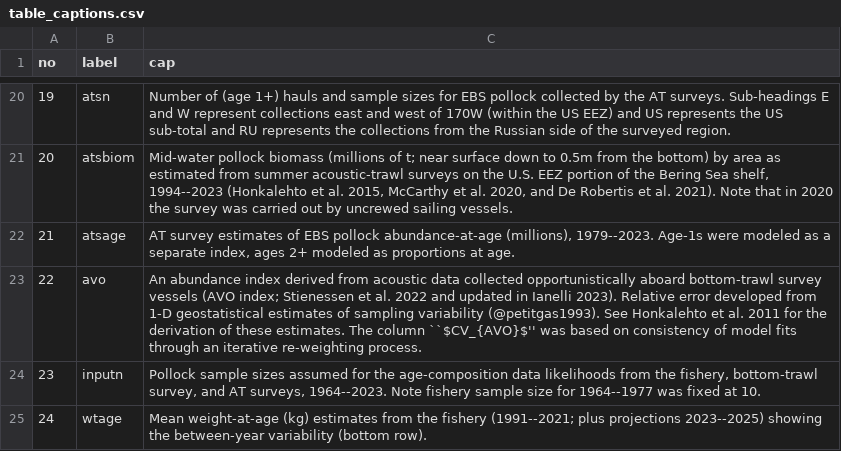
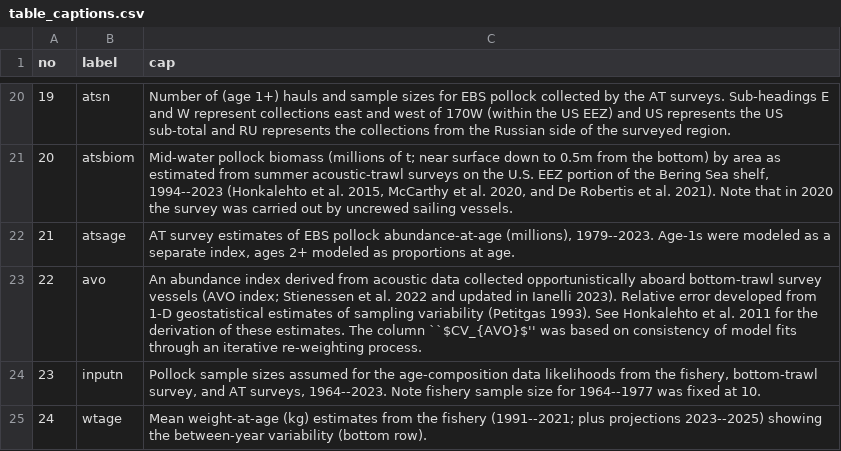
Before and after one commit to afsc-assessments/ebswp_2023, a CSV file: doc/data/table_captions.csv, drawn as a sheet; only a part is shown, gaps mark what is left out.

```diff
--- a/doc/data/table_captions.csv
+++ b/doc/data/table_captions.csv
@@ -22,3 +22,3 @@ no,label,cap,
 21,atsage,"AT survey estimates of EBS pollock abundance-at-age (millions), 1979--2023. Age-1s were modeled as a separate index, ages 2+ modeled as proportions at age. ",
-22,avo,"An abundance index derived from acoustic data collected opportunistically aboard bottom-trawl survey vessels (AVO index; Stienessen et al. 2022 and updated in Ianelli 2023). Relative error developed from 1-D geostatistical estimates of sampling variability (@petitgas1993). See Honkalehto et al. 2011 for the derivation of these estimates. The column ``$CV_{AVO}$'' was based on consistency of model fits through an iterative re-weighting process. ",
+22,avo,"An abundance index derived from acoustic data collected opportunistically aboard bottom-trawl survey vessels (AVO index; Stienessen et al. 2022 and updated in Ianelli 2023). Relative error developed from 1-D geostatistical estimates of sampling variability (Petitgas 1993). See Honkalehto et al. 2011 for the derivation of these estimates. The column ``$CV_{AVO}$'' was based on consistency of model fits through an iterative re-weighting process. ",
 23,inputn,"Pollock sample sizes assumed for the age-composition data likelihoods from the fishery, bottom-trawl survey, and AT surveys, 1964--2023. Note fishery sample size for 1964--1977 was fixed at 10.",
```
Also changed, not shown: doc/data/byc_in_pollock.csv, doc/data/fig_captions.csv, 32 other files.
